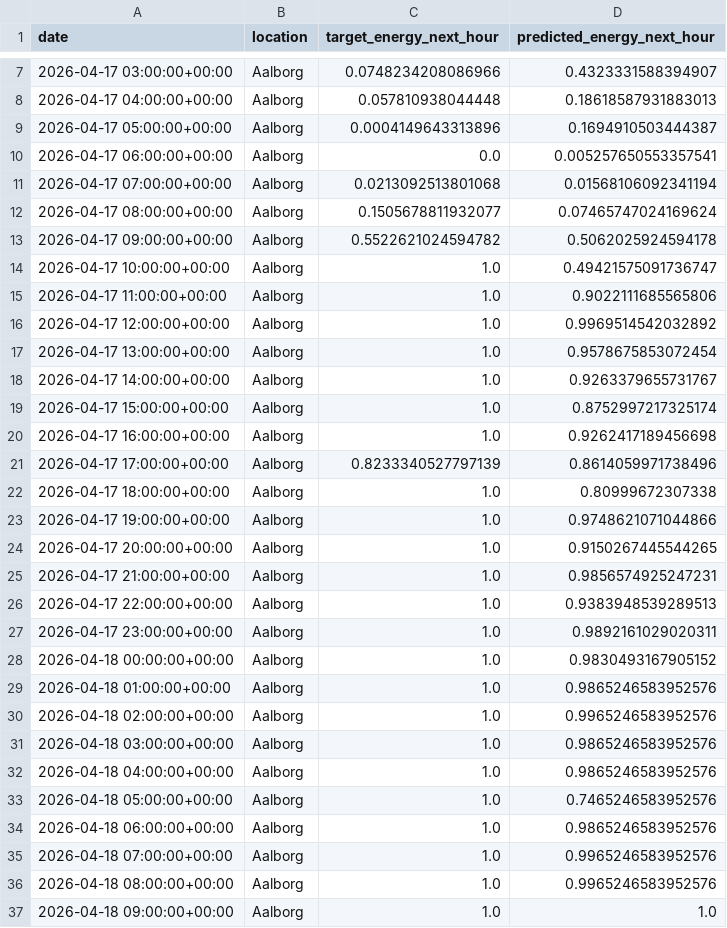
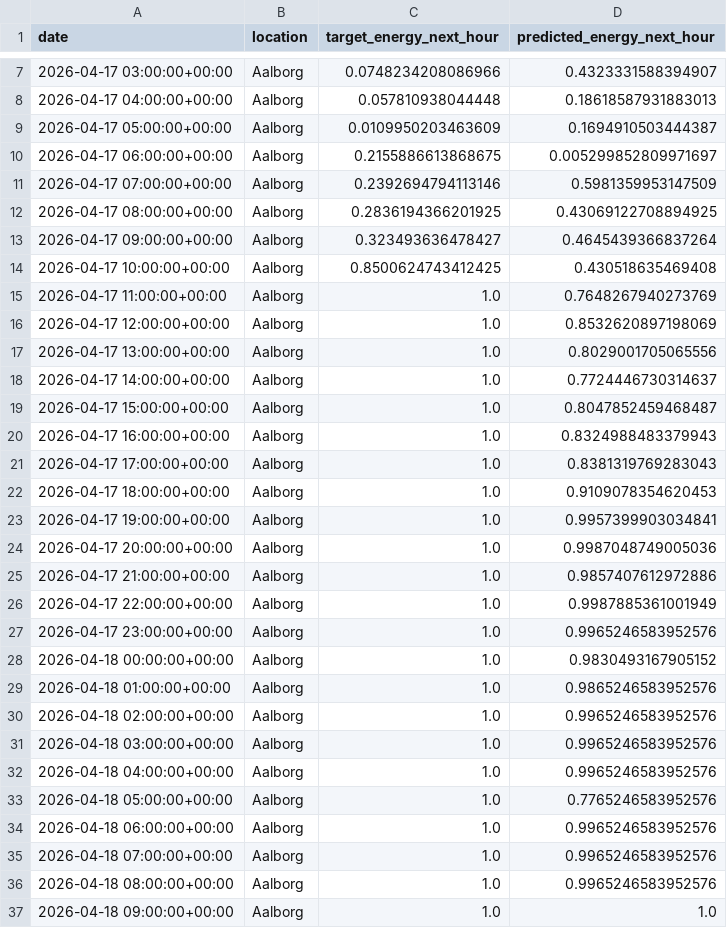
Before and after one commit to albuter99/prueba, a CSV file: artifacts/predictions/predictions.csv, drawn as a sheet; only a part is shown, gaps mark what is left out; the diff covers the shown part only.

```diff
--- a/artifacts/predictions/predictions.csv
+++ b/artifacts/predictions/predictions.csv
@@ -8,21 +8,21 @@ date,location,target_energy_next_hour,predicted_energy_next_hour
 2026-04-17 04:00:00+00:00,Aalborg,0.057810938044448,0.18618587931883013
-2026-04-17 05:00:00+00:00,Aalborg,0.0004149643313896,0.1694910503444387
-2026-04-17 06:00:00+00:00,Aalborg,0.0,0.005257650553357541
-2026-04-17 07:00:00+00:00,Aalborg,0.0213092513801068,0.01568106092341194
-2026-04-17 08:00:00+00:00,Aalborg,0.1505678811932077,0.07465747024169624
-2026-04-17 09:00:00+00:00,Aalborg,0.5522621024594782,0.5062025924594178
-2026-04-17 10:00:00+00:00,Aalborg,1.0,0.49421575091736747
-2026-04-17 11:00:00+00:00,Aalborg,1.0,0.9022111685565806
-2026-04-17 12:00:00+00:00,Aalborg,1.0,0.9969514542032892
-2026-04-17 13:00:00+00:00,Aalborg,1.0,0.9578675853072454
-2026-04-17 14:00:00+00:00,Aalborg,1.0,0.9263379655731767
-2026-04-17 15:00:00+00:00,Aalborg,1.0,0.8752997217325174
-2026-04-17 16:00:00+00:00,Aalborg,1.0,0.9262417189456698
-2026-04-17 17:00:00+00:00,Aalborg,0.8233340527797139,0.8614059971738496
-2026-04-17 18:00:00+00:00,Aalborg,1.0,0.80999672307338
-2026-04-17 19:00:00+00:00,Aalborg,1.0,0.9748621071044866
-2026-04-17 20:00:00+00:00,Aalborg,1.0,0.9150267445544265
-2026-04-17 21:00:00+00:00,Aalborg,1.0,0.9856574925247231
-2026-04-17 22:00:00+00:00,Aalborg,1.0,0.9383948539289513
-2026-04-17 23:00:00+00:00,Aalborg,1.0,0.9892161029020311
+2026-04-17 05:00:00+00:00,Aalborg,0.0109950203463609,0.1694910503444387
+2026-04-17 06:00:00+00:00,Aalborg,0.2155886613868675,0.005299852809971697
+2026-04-17 07:00:00+00:00,Aalborg,0.2392694794113146,0.5981359953147509
+2026-04-17 08:00:00+00:00,Aalborg,0.2836194366201925,0.43069122708894925
+2026-04-17 09:00:00+00:00,Aalborg,0.323493636478427,0.4645439366837264
+2026-04-17 10:00:00+00:00,Aalborg,0.8500624743412425,0.430518635469408
+2026-04-17 11:00:00+00:00,Aalborg,1.0,0.7648267940273769
+2026-04-17 12:00:00+00:00,Aalborg,1.0,0.8532620897198069
+2026-04-17 13:00:00+00:00,Aalborg,1.0,0.8029001705065556
+2026-04-17 14:00:00+00:00,Aalborg,1.0,0.7724446730314637
+2026-04-17 15:00:00+00:00,Aalborg,1.0,0.8047852459468487
+2026-04-17 16:00:00+00:00,Aalborg,1.0,0.8324988483379943
+2026-04-17 17:00:00+00:00,Aalborg,1.0,0.8381319769283043
+2026-04-17 18:00:00+00:00,Aalborg,1.0,0.9109078354620453
+2026-04-17 19:00:00+00:00,Aalborg,1.0,0.9957399903034841
+2026-04-17 20:00:00+00:00,Aalborg,1.0,0.9987048749005036
+2026-04-17 21:00:00+00:00,Aalborg,1.0,0.9857407612972886
+2026-04-17 22:00:00+00:00,Aalborg,1.0,0.9987885361001949
+2026-04-17 23:00:00+00:00,Aalborg,1.0,0.9965246583952576
 2026-04-18 00:00:00+00:00,Aalborg,1.0,0.9830493167905152
@@ -30,6 +30,6 @@ date,location,target_energy_next_hour,predicted_energy_next_hour
 2026-04-18 02:00:00+00:00,Aalborg,1.0,0.9965246583952576
-2026-04-18 03:00:00+00:00,Aalborg,1.0,0.9865246583952576
-2026-04-18 04:00:00+00:00,Aalborg,1.0,0.9865246583952576
-2026-04-18 05:00:00+00:00,Aalborg,1.0,0.7465246583952576
-2026-04-18 06:00:00+00:00,Aalborg,1.0,0.9865246583952576
+2026-04-18 03:00:00+00:00,Aalborg,1.0,0.9965246583952576
+2026-04-18 04:00:00+00:00,Aalborg,1.0,0.9965246583952576
+2026-04-18 05:00:00+00:00,Aalborg,1.0,0.7765246583952576
+2026-04-18 06:00:00+00:00,Aalborg,1.0,0.9965246583952576
 2026-04-18 07:00:00+00:00,Aalborg,1.0,0.9965246583952576
```
Also changed, not shown: 29 edited cells elsewhere in this file, artifacts/features/weather_forecast_features.csv, artifacts/processed/weather_forecast.csv, 4 other files.
